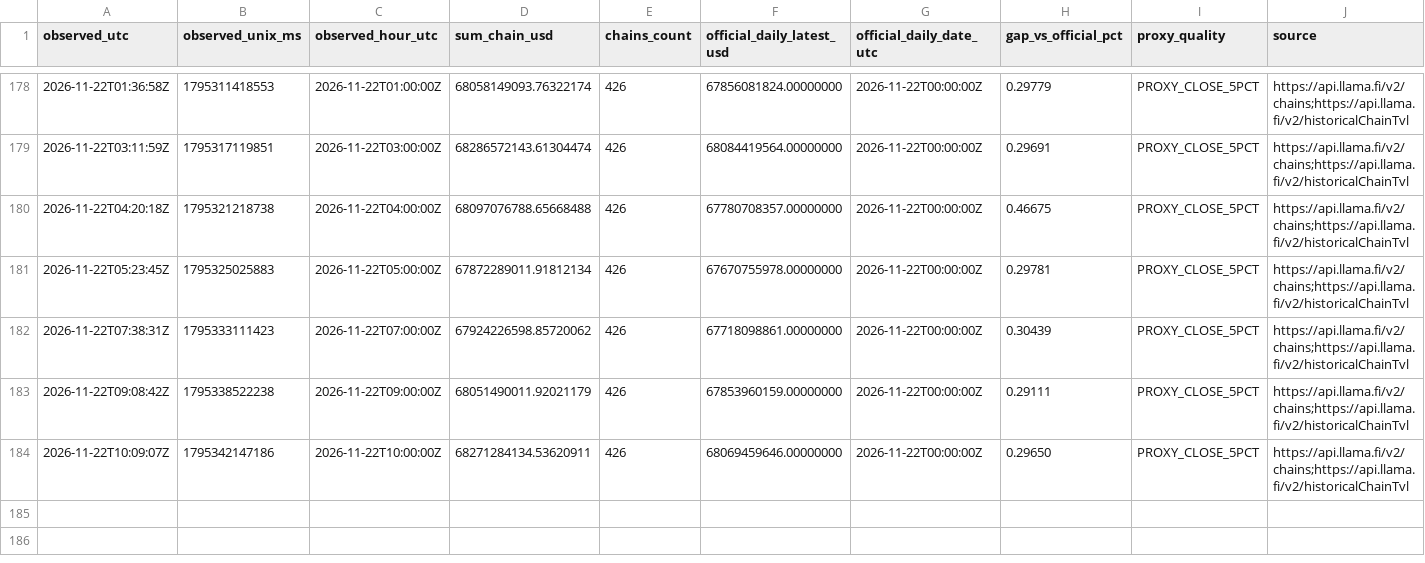
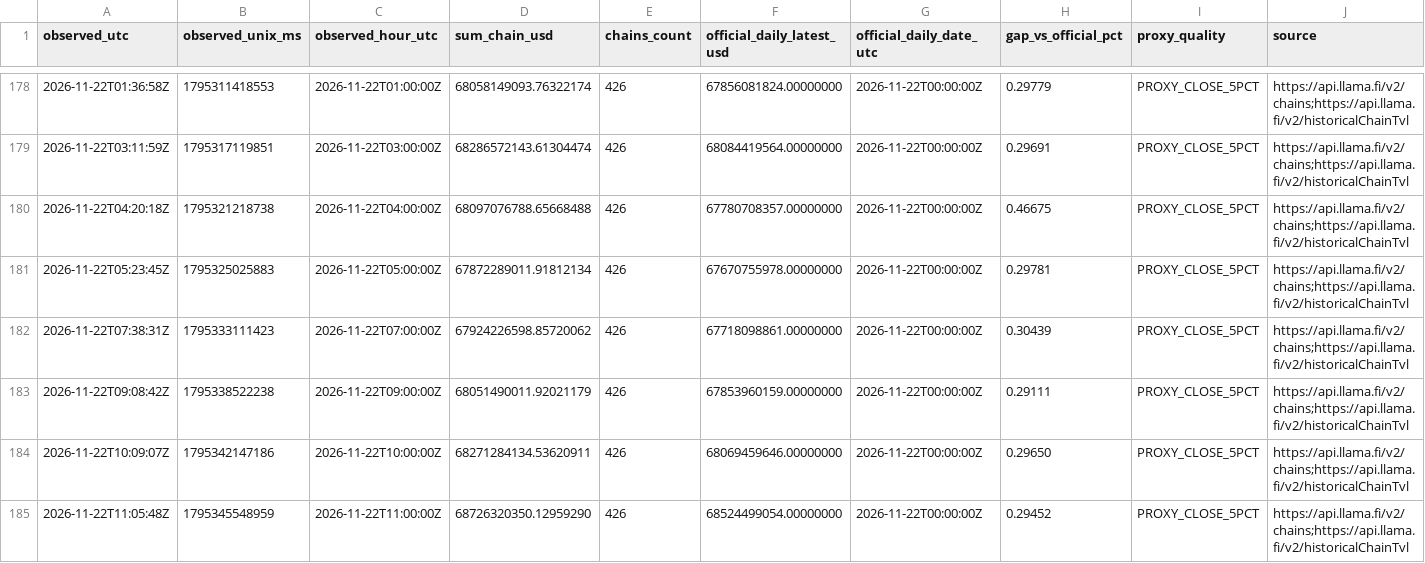
Before and after one commit to imthequin2811-gif/radar-pisau-jatuh, a CSV file: data/tvl/hourly_observed.csv, drawn as a sheet; only a part is shown, gaps mark what is left out; the diff names each change by its address in the sheet, - before the commit and + after, or states it on an @@ line.

```diff
--- a/data/tvl/hourly_observed.csv
+++ b/data/tvl/hourly_observed.csv
+row 185: 2026-11-22T11:05:48Z | 1795345548959 | 2026-11-22T11:00:00Z | 68726320350.12959290 | 426 | 68524499054.00000000 | 2026-11-22T00:00:00Z | 0.29452 | PROXY_CLOSE_5PCT | https://api.llama.fi/v2/chains;https://api.llama.fi/v2/historicalChainTvl
```
Also changed, not shown: data/tvl/daily_official.csv, 2 other files.
